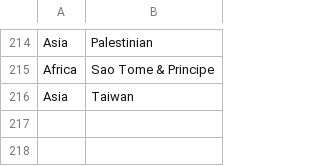
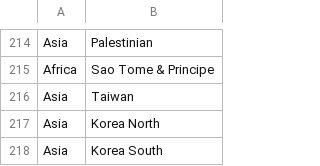
Before and after one commit to ameer-kanaan/IS_608, a CSV file: NanosatDB_munging/Countries-Continents.csv, drawn as a sheet; only a part is shown, gaps mark what is left out; the diff names each change by its address in the sheet, - before the commit and + after, or states it on an @@ line.

Commit message:
Update Countries-Continents.csv

```diff
--- a/NanosatDB_munging/Countries-Continents.csv
+++ b/NanosatDB_munging/Countries-Continents.csv
+row 217: Asia | Korea North
+row 218: Asia | Korea South
```
